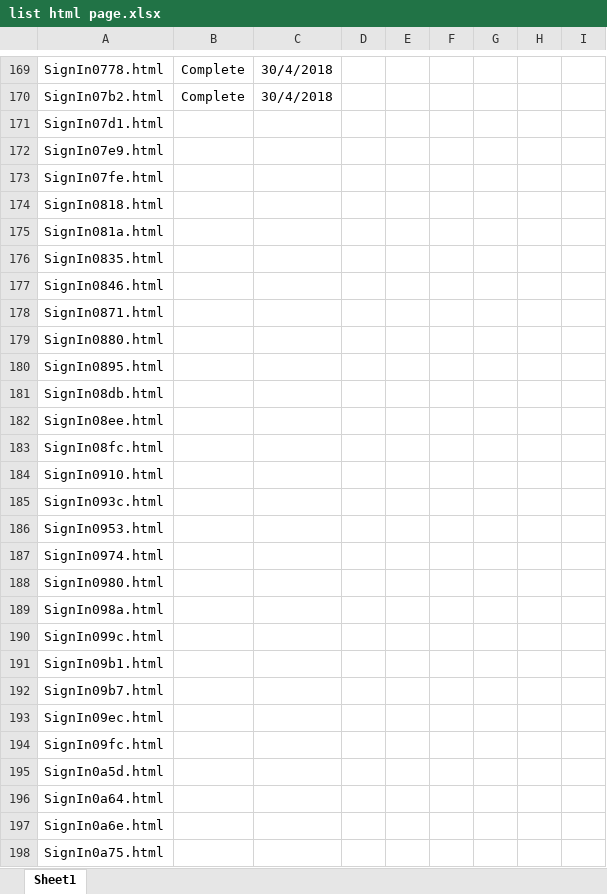
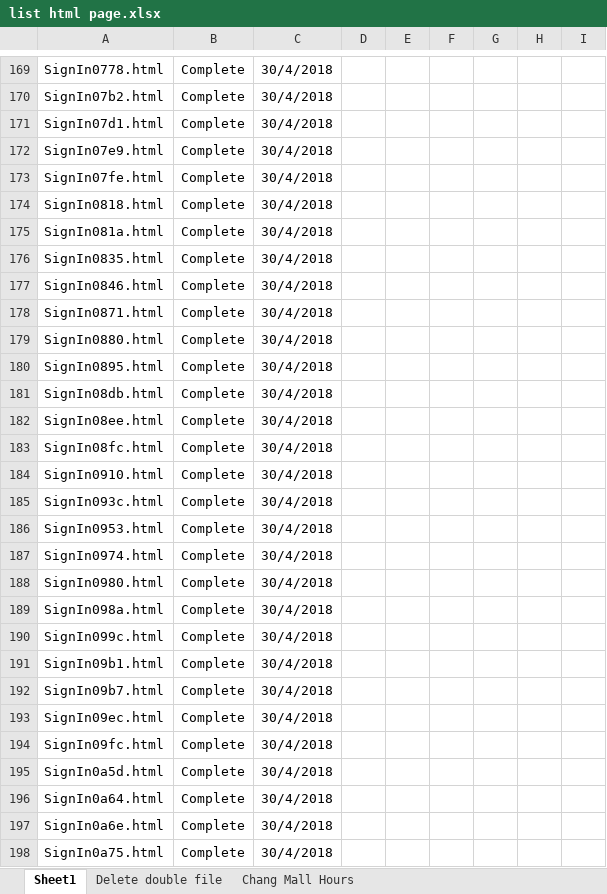
Before and after one commit to showdc/sdc-website, an Excel workbook: list html page.xlsx, sheet Sheet1, drawn as a sheet; only a part is shown, gaps mark what is left out; values as stored, in another font and other column widths than the file's, no borders; the diff covers the shown part only; the diff names each change by its address in the sheet, - before the commit and + after, or states it on an @@ line.

Commit message:
update html list

```diff
--- a/list html page.xlsx (sheet Sheet1)
+++ b/list html page.xlsx (sheet Sheet1)
+sheet tab: Delete double file
+sheet tab: Chang Mall Hours
-B171:B198: (empty)
+B171:B198: Complete
-C171:C198: (empty)
+C171:C198: 30/4/2018
```
Also changed, not shown: 178 edited cells elsewhere in this sheet.
